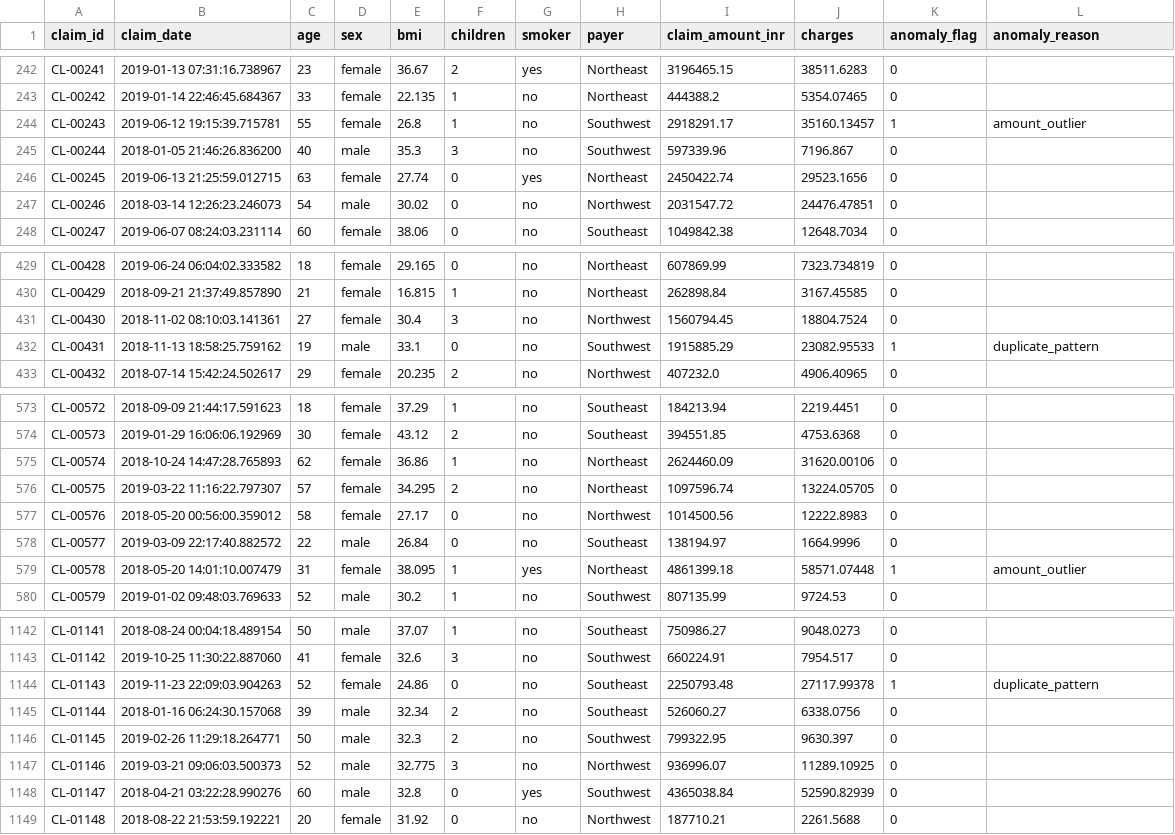
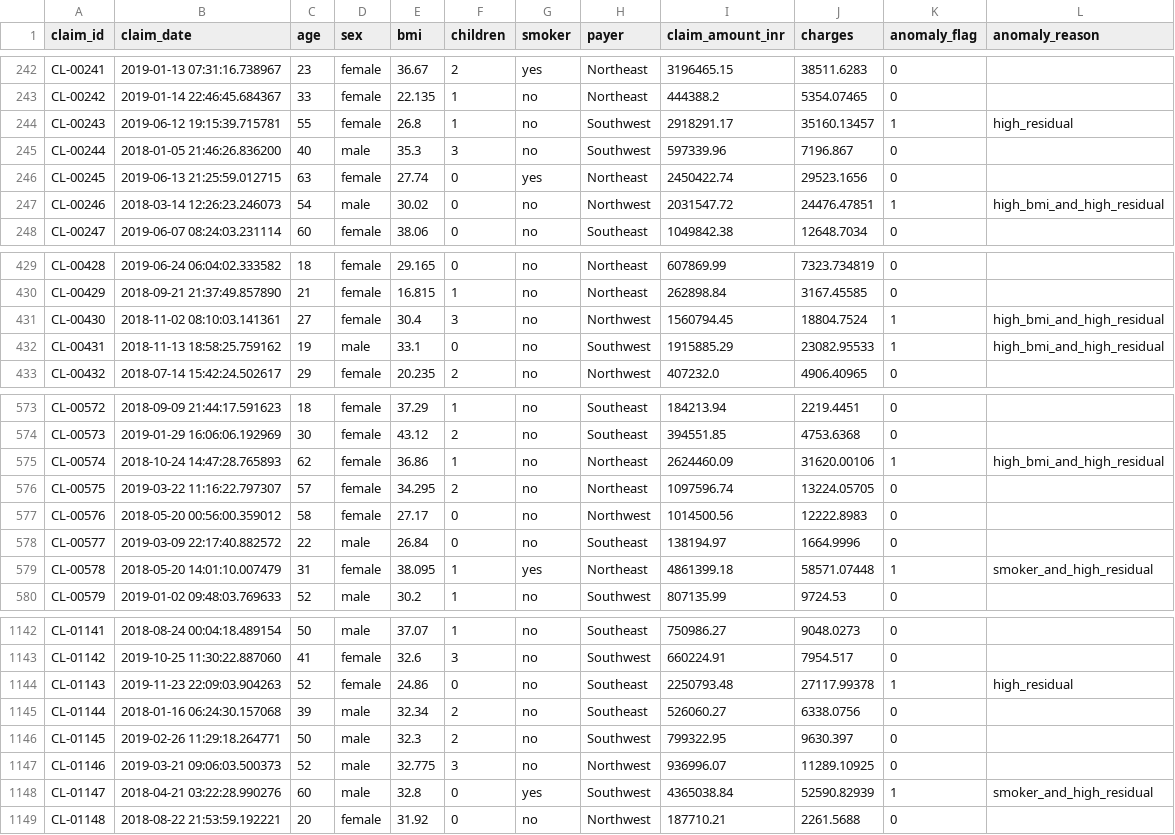
Before and after one commit to tnishant082-dev/apex-group-command-center, a CSV file: data/cleaned/care_claims.csv, drawn as a sheet; only a part is shown, gaps mark what is left out; the diff covers the shown part only.

Commit message:
Make published metrics reproducible from residual flags and source quarters
Rebuild claims anomalies from the 95th-percentile OLS residual tail instead of a locked rate, drop fabricated reason labels, align cart and group KPI names to 2018Q1 / viewed→paid, and document sample vs fuller RFM extract scope in README.

```diff
--- a/data/cleaned/care_claims.csv
+++ b/data/cleaned/care_claims.csv
@@ -243,6 +243,6 @@ CL-00241,2019-01-13 07:31:16.738967,23,female,36.67,2,yes,Northeast,3196465.15,3
 CL-00242,2019-01-14 22:46:45.684367,33,female,22.135,1,no,Northeast,444388.2,5354.07465,0,
-CL-00243,2019-06-12 19:15:39.715781,55,female,26.8,1,no,Southwest,2918291.17,35160.13457,1,amount_outlier
+CL-00243,2019-06-12 19:15:39.715781,55,female,26.8,1,no,Southwest,2918291.17,35160.13457,1,high_residual
 CL-00244,2018-01-05 21:46:26.836200,40,male,35.3,3,no,Southwest,597339.96,7196.867,0,
 CL-00245,2019-06-13 21:25:59.012715,63,female,27.74,0,yes,Northeast,2450422.74,29523.1656,0,
-CL-00246,2018-03-14 12:26:23.246073,54,male,30.02,0,no,Northwest,2031547.72,24476.47851,0,
+CL-00246,2018-03-14 12:26:23.246073,54,male,30.02,0,no,Northwest,2031547.72,24476.47851,1,high_bmi_and_high_residual
 CL-00247,2019-06-07 08:24:03.231114,60,female,38.06,0,no,Southeast,1049842.38,12648.7034,0,
@@ -430,4 +430,4 @@ CL-00428,2019-06-24 06:04:02.333582,18,female,29.165,0,no,Northeast,607869.99,73
 CL-00429,2018-09-21 21:37:49.857890,21,female,16.815,1,no,Northeast,262898.84,3167.45585,0,
-CL-00430,2018-11-02 08:10:03.141361,27,female,30.4,3,no,Northwest,1560794.45,18804.7524,0,
-CL-00431,2018-11-13 18:58:25.759162,19,male,33.1,0,no,Southwest,1915885.29,23082.95533,1,duplicate_pattern
+CL-00430,2018-11-02 08:10:03.141361,27,female,30.4,3,no,Northwest,1560794.45,18804.7524,1,high_bmi_and_high_residual
+CL-00431,2018-11-13 18:58:25.759162,19,male,33.1,0,no,Southwest,1915885.29,23082.95533,1,high_bmi_and_high_residual
 CL-00432,2018-07-14 15:42:24.502617,29,female,20.235,2,no,Northwest,407232.0,4906.40965,0,
@@ -574,3 +574,3 @@ CL-00572,2018-09-09 21:44:17.591623,18,female,37.29,1,no,Southeast,184213.94,221
 CL-00573,2019-01-29 16:06:06.192969,30,female,43.12,2,no,Southeast,394551.85,4753.6368,0,
-CL-00574,2018-10-24 14:47:28.765893,62,female,36.86,1,no,Northeast,2624460.09,31620.00106,0,
+CL-00574,2018-10-24 14:47:28.765893,62,female,36.86,1,no,Northeast,2624460.09,31620.00106,1,high_bmi_and_high_residual
 CL-00575,2019-03-22 11:16:22.797307,57,female,34.295,2,no,Northeast,1097596.74,13224.05705,0,
@@ -578,3 +578,3 @@ CL-00576,2018-05-20 00:56:00.359012,58,female,27.17,0,no,Northwest,1014500.56,12
 CL-00577,2019-03-09 22:17:40.882572,22,male,26.84,0,no,Southeast,138194.97,1664.9996,0,
-CL-00578,2018-05-20 14:01:10.007479,31,female,38.095,1,yes,Northeast,4861399.18,58571.07448,1,amount_outlier
+CL-00578,2018-05-20 14:01:10.007479,31,female,38.095,1,yes,Northeast,4861399.18,58571.07448,1,smoker_and_high_residual
 CL-00579,2019-01-02 09:48:03.769633,52,male,30.2,1,no,Southwest,807135.99,9724.53,0,
@@ -1143,3 +1143,3 @@ CL-01141,2018-08-24 00:04:18.489154,50,male,37.07,1,no,Southeast,750986.27,9048.
 CL-01142,2019-10-25 11:30:22.887060,41,female,32.6,3,no,Southwest,660224.91,7954.517,0,
-CL-01143,2019-11-23 22:09:03.904263,52,female,24.86,0,no,Southeast,2250793.48,27117.99378,1,duplicate_pattern
+CL-01143,2019-11-23 22:09:03.904263,52,female,24.86,0,no,Southeast,2250793.48,27117.99378,1,high_residual
 CL-01144,2018-01-16 06:24:30.157068,39,male,32.34,2,no,Southeast,526060.27,6338.0756,0,
@@ -1147,3 +1147,3 @@ CL-01145,2019-02-26 11:29:18.264771,50,male,32.3,2,no,Southwest,799322.95,9630.3
 CL-01146,2019-03-21 09:06:03.500373,52,male,32.775,3,no,Northwest,936996.07,11289.10925,0,
-CL-01147,2018-04-21 03:22:28.990276,60,male,32.8,0,yes,Southwest,4365038.84,52590.82939,0,
+CL-01147,2018-04-21 03:22:28.990276,60,male,32.8,0,yes,Southwest,4365038.84,52590.82939,1,smoker_and_high_residual
 CL-01148,2018-08-22 21:53:59.192221,20,female,31.92,0,no,Northwest,187710.21,2261.5688,0,
```
Also changed, not shown: 81 edited cells elsewhere in this file, data/marts/mart_claims_residuals.csv, data/marts/mart_kpi_master.csv, 3 other files.
